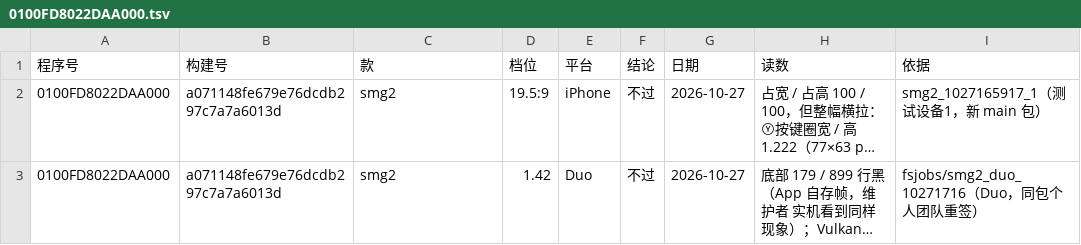
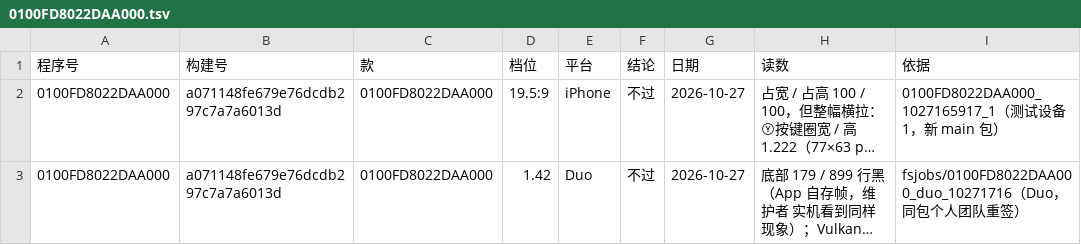
Before and after one commit to 642223522/S2Arm, a TSV file: docs/名单_满屏比例/0100FD8022DAA000.tsv, drawn as a sheet; long unchanged cells end in …; the diff names each change by its address in the sheet, - before the commit and + after, or states it on an @@ line.

```diff
--- a/docs/名单_满屏比例/0100FD8022DAA000.tsv
+++ b/docs/名单_满屏比例/0100FD8022DAA000.tsv
-C2:C3 (款): smg2
+C2:C3 (款): 0100FD8022DAA000
-I2 (依据): smg2_1027165917_1（测试设备1，新 main 包）
+I2 (依据): 0100FD8022DAA000_1027165917_1（测试设备1，新 main 包）
-I3 (依据): fsjobs/smg2_duo_10271716（Duo，同包个人团队重签）
+I3 (依据): fsjobs/0100FD8022DAA000_duo_10271716（Duo，同包个人团队重签）
```
Also changed, not shown: docs/名单_60帧/0100152000022000.tsv, docs/名单_60帧能力覆盖/010074F013262000.tsv, 25 other files.
